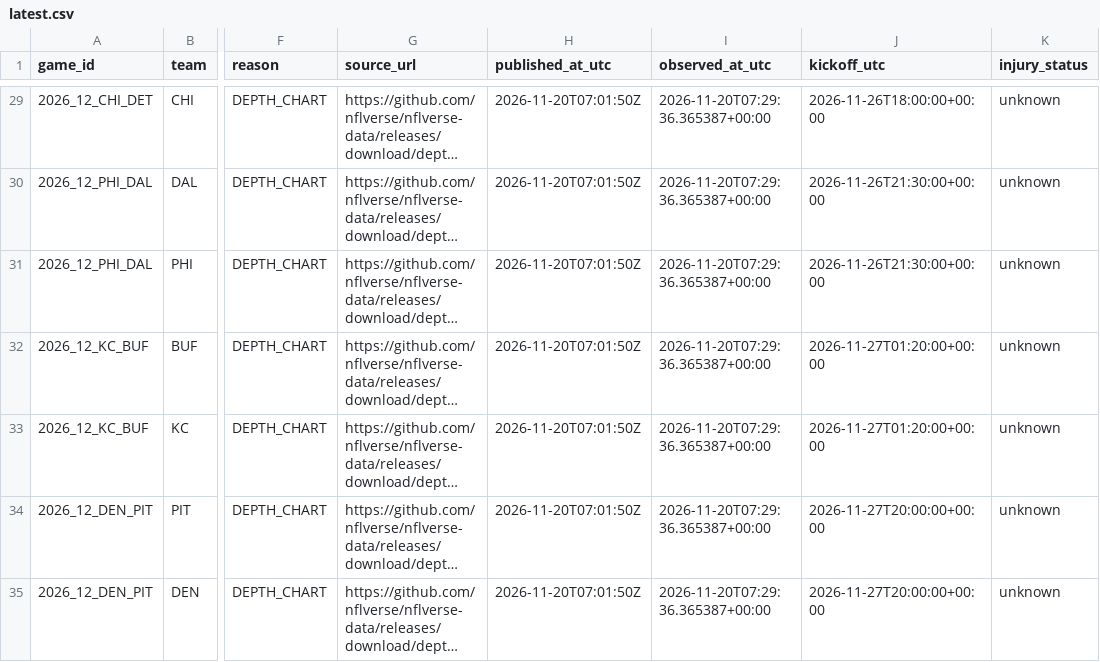
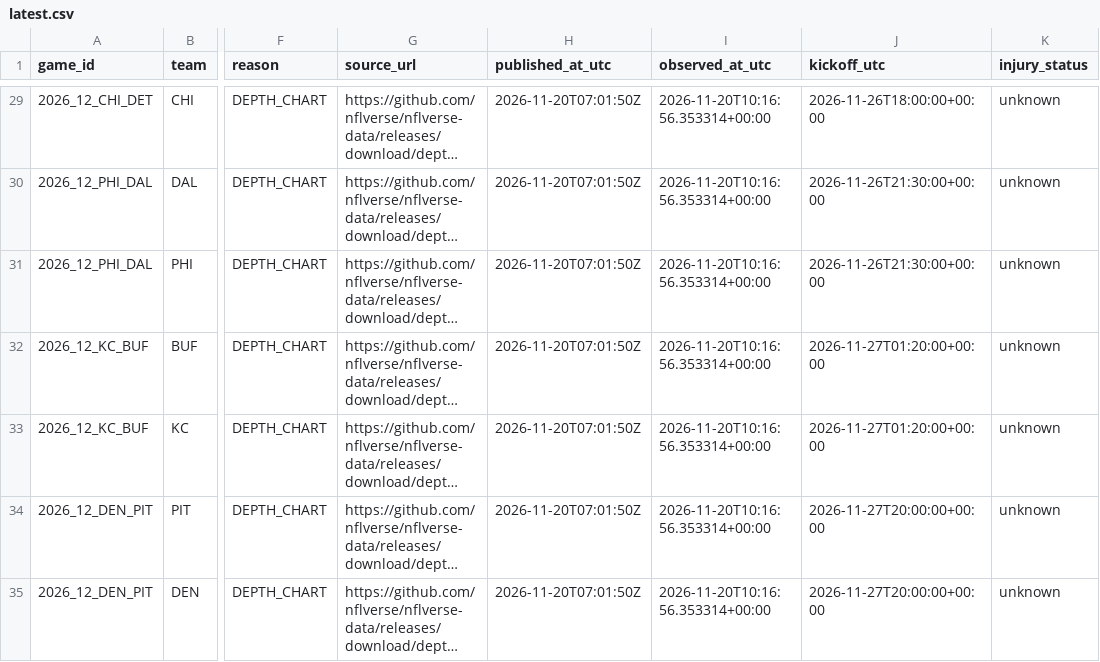
Before and after one commit to zachpierce2/nfl-prediction-model, a CSV file: data/auto_market/qb_expected/latest.csv, drawn as a sheet; only a part is shown, gaps mark what is left out; long unchanged cells end in …; the diff covers the shown part only; the diff names each change by its address in the sheet, - before the commit and + after, or states it on an @@ line.

```diff
--- a/data/auto_market/qb_expected/latest.csv
+++ b/data/auto_market/qb_expected/latest.csv
-I29:I35 (observed_at_utc): 2026-11-20T07:29:36.365387+00:00
+I29:I35 (observed_at_utc): 2026-11-20T10:16:56.353314+00:00
```
Also changed, not shown: 51 edited cells elsewhere in this file, data/auto_market/quotes.csv, 15 other files.
